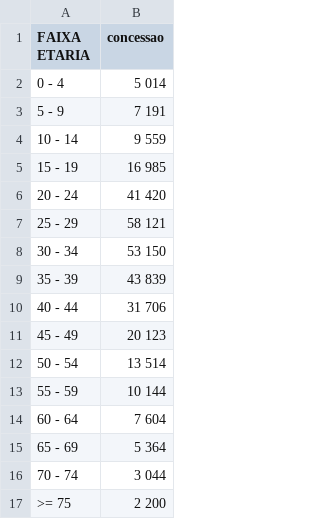
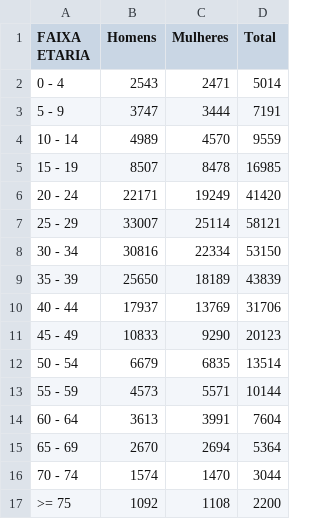
Before and after one commit to Germano-Silva/concurso-pesquisa-prepara-portugal-2025, a CSV file: 2️⃣ Data Understanding/data/raw/aima/extraidas/RMA2023_csv/RMA2023 - concessao-titulos_distribuicao-etaria.csv, drawn as a sheet; removed rows and columns are numbered as before the commit, all else as after; the diff names each change by its address in the sheet, - before the commit and + after, or states it on an @@ line.

Commit message:
Add new datasets for AIMA
 Introduced new CSV files for years 2020-2024 including:

- concessao-titulos_distribuicao-etaria.csv
- populacao-residente_distribuicao-etaria.csv

```diff
--- a/2️⃣ Data Understanding/data/raw/aima/extraidas/RMA2023_csv/RMA2023 - concessao-titulos_distribuicao-etaria.csv
+++ b/2️⃣ Data Understanding/data/raw/aima/extraidas/RMA2023_csv/RMA2023 - concessao-titulos_distribuicao-etaria.csv
-column B (concessao), rows 2-17: 5 014 | 7 191 | 9 559 | 16 985 | 41 420 | 58 121 | 53 150 | 43 839 | 31 706 | 20 123 | 13 514 | 10 144 | 7 604 | 5 364 | 3 044 | 2 200
+column B (Homens), rows 2-17: 2543 | 3747 | 4989 | 8507 | 22171 | 33007 | 30816 | 25650 | 17937 | 10833 | 6679 | 4573 | 3613 | 2670 | 1574 | 1092
+column C (Mulheres), rows 2-17: 2471 | 3444 | 4570 | 8478 | 19249 | 25114 | 22334 | 18189 | 13769 | 9290 | 6835 | 5571 | 3991 | 2694 | 1470 | 1108
+column D (Total), rows 2-17: 5014 | 7191 | 9559 | 16985 | 41420 | 58121 | 53150 | 43839 | 31706 | 20123 | 13514 | 10144 | 7604 | 5364 | 3044 | 2200
```
Also changed, not shown: 9 other files.
